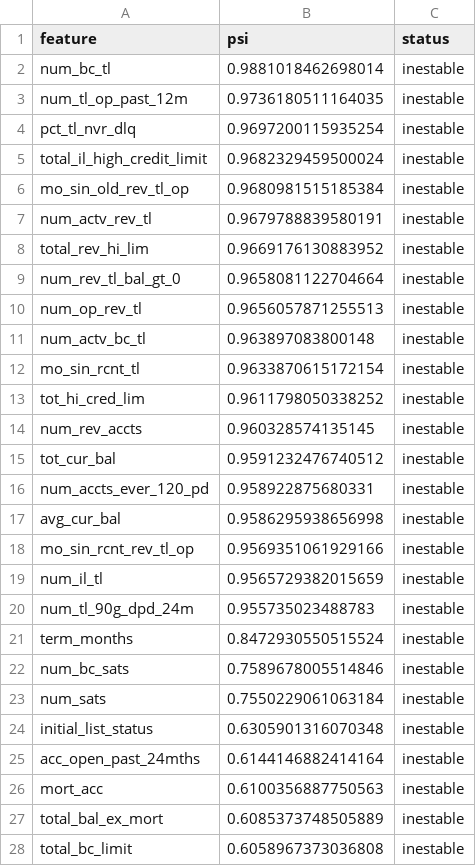
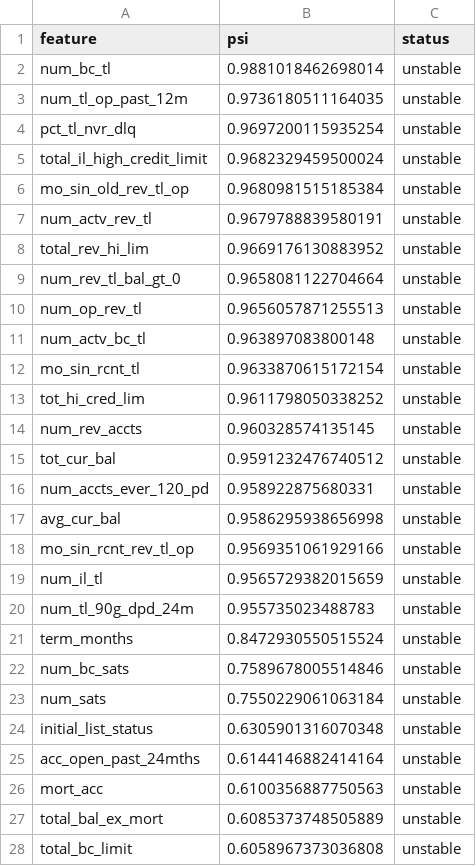
Before and after one commit to Arturo-GA/lendingclub-default-risk, a CSV file: reports/metrics/psi_train_vs_test.csv, drawn as a sheet; only a part is shown; the diff covers the shown part only.

```diff
--- a/reports/metrics/psi_train_vs_test.csv
+++ b/reports/metrics/psi_train_vs_test.csv
@@ -1,28 +1,28 @@
 feature,psi,status
-num_bc_tl,0.9881018462698014,inestable
-num_tl_op_past_12m,0.9736180511164035,inestable
-pct_tl_nvr_dlq,0.9697200115935254,inestable
-total_il_high_credit_limit,0.9682329459500024,inestable
-mo_sin_old_rev_tl_op,0.9680981515185384,inestable
-num_actv_rev_tl,0.9679788839580191,inestable
-total_rev_hi_lim,0.9669176130883952,inestable
-num_rev_tl_bal_gt_0,0.9658081122704664,inestable
-num_op_rev_tl,0.9656057871255513,inestable
-num_actv_bc_tl,0.963897083800148,inestable
-mo_sin_rcnt_tl,0.9633870615172154,inestable
-tot_hi_cred_lim,0.9611798050338252,inestable
-num_rev_accts,0.960328574135145,inestable
-tot_cur_bal,0.9591232476740512,inestable
-num_accts_ever_120_pd,0.958922875680331,inestable
-avg_cur_bal,0.9586295938656998,inestable
-mo_sin_rcnt_rev_tl_op,0.9569351061929166,inestable
-num_il_tl,0.9565729382015659,inestable
-num_tl_90g_dpd_24m,0.955735023488783,inestable
-term_months,0.8472930550515524,inestable
-num_bc_sats,0.7589678005514846,inestable
-num_sats,0.7550229061063184,inestable
-initial_list_status,0.6305901316070348,inestable
-acc_open_past_24mths,0.6144146882414164,inestable
-mort_acc,0.6100356887750563,inestable
-total_bal_ex_mort,0.6085373748505889,inestable
-total_bc_limit,0.6058967373036808,inestable
+num_bc_tl,0.9881018462698014,unstable
+num_tl_op_past_12m,0.9736180511164035,unstable
+pct_tl_nvr_dlq,0.9697200115935254,unstable
+total_il_high_credit_limit,0.9682329459500024,unstable
+mo_sin_old_rev_tl_op,0.9680981515185384,unstable
+num_actv_rev_tl,0.9679788839580191,unstable
+total_rev_hi_lim,0.9669176130883952,unstable
+num_rev_tl_bal_gt_0,0.9658081122704664,unstable
+num_op_rev_tl,0.9656057871255513,unstable
+num_actv_bc_tl,0.963897083800148,unstable
+mo_sin_rcnt_tl,0.9633870615172154,unstable
+tot_hi_cred_lim,0.9611798050338252,unstable
+num_rev_accts,0.960328574135145,unstable
+tot_cur_bal,0.9591232476740512,unstable
+num_accts_ever_120_pd,0.958922875680331,unstable
+avg_cur_bal,0.9586295938656998,unstable
+mo_sin_rcnt_rev_tl_op,0.9569351061929166,unstable
+num_il_tl,0.9565729382015659,unstable
+num_tl_90g_dpd_24m,0.955735023488783,unstable
+term_months,0.8472930550515524,unstable
+num_bc_sats,0.7589678005514846,unstable
+num_sats,0.7550229061063184,unstable
+initial_list_status,0.6305901316070348,unstable
+acc_open_past_24mths,0.6144146882414164,unstable
+mort_acc,0.6100356887750563,unstable
+total_bal_ex_mort,0.6085373748505889,unstable
+total_bc_limit,0.6058967373036808,unstable
```
Also changed, not shown: 37 edited cells elsewhere in this file, 4 other files.
